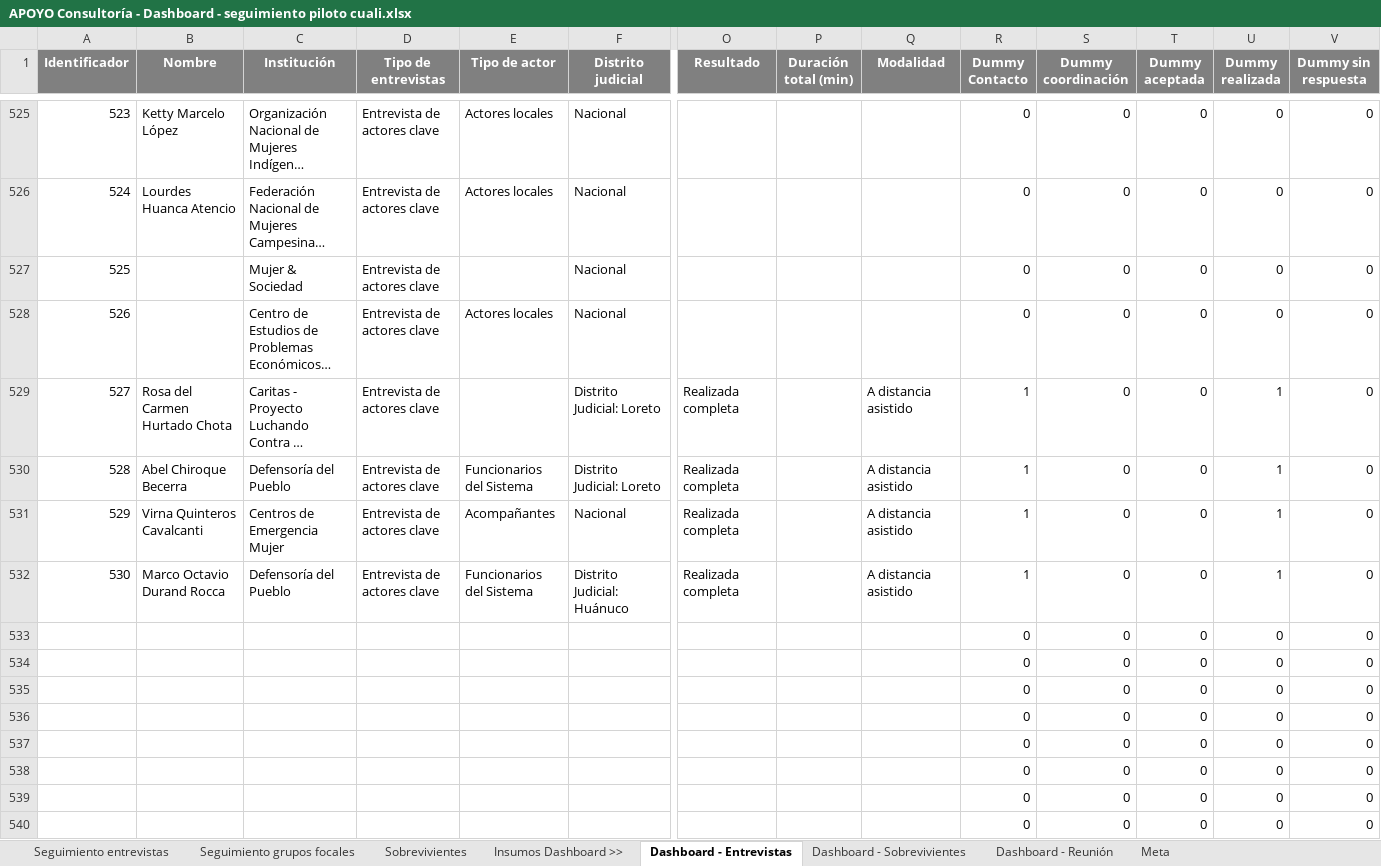
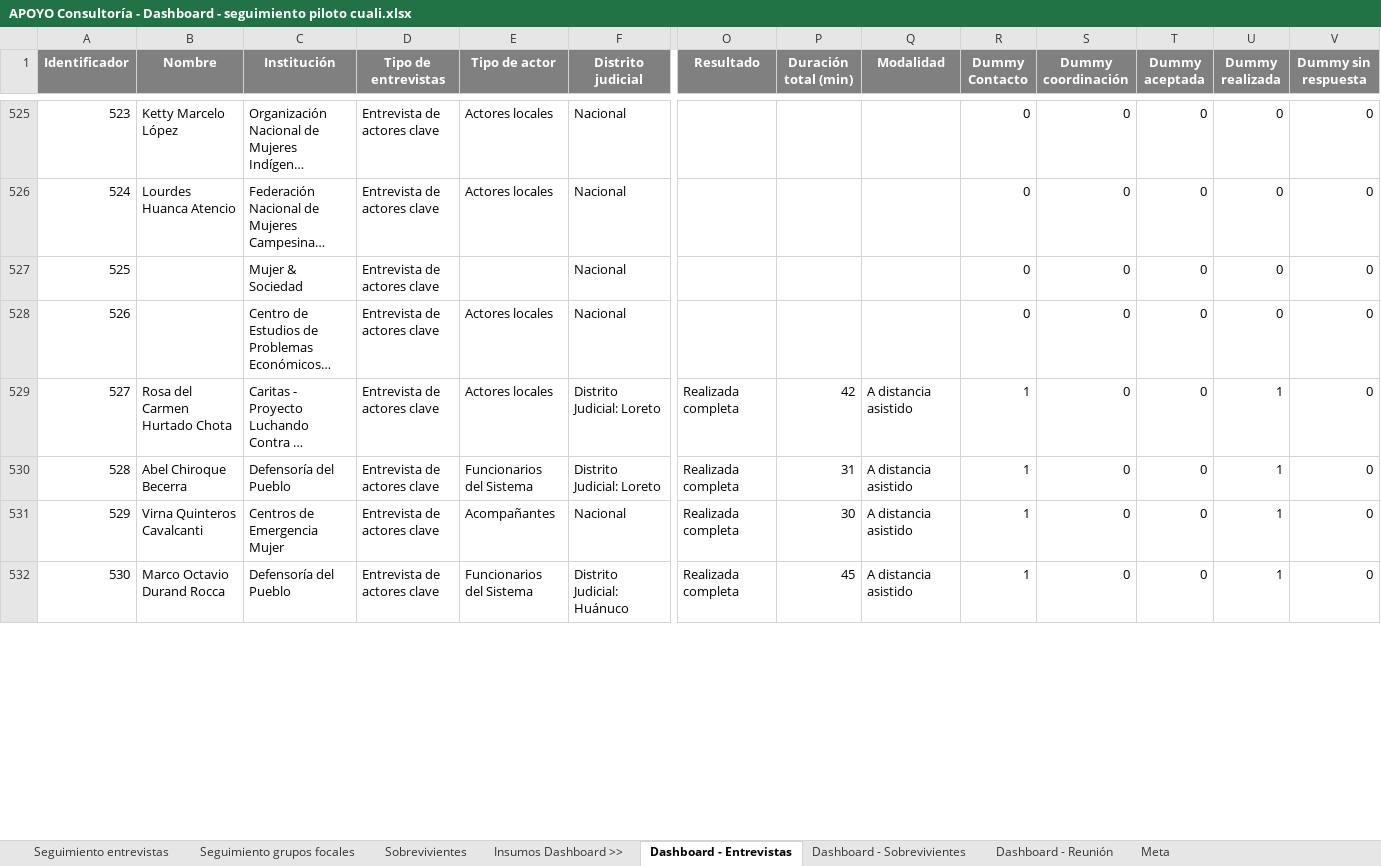
Before and after one commit to apmoncadaa-spec/dashboard-seguimiento-ijm, an Excel workbook: data/APOYO Consultoría - Dashboard - seguimiento piloto cuali.xlsx, sheet Dashboard - Entrevistas, drawn as a sheet; only a part is shown, gaps mark what is left out; long unchanged cells end in …; values as stored, in another font and other column widths than the file's, no borders; removed rows and columns are numbered as before the commit, all else as after; rows hold the shown columns only; the diff covers the shown part only; the diff names each change by its address in the sheet, - before the commit and + after, or states it on an @@ line.

```diff
--- a/data/APOYO Consultoría - Dashboard - seguimiento piloto cuali.xlsx (sheet Dashboard - Entrevistas)
+++ b/data/APOYO Consultoría - Dashboard - seguimiento piloto cuali.xlsx (sheet Dashboard - Entrevistas)
-E529 (Tipo de actor): (empty)
+E529 (Tipo de actor): Actores locales
-P529 (Duración total (min)): (empty)
+P529 (Duración total (min)): 42
-P530 (Duración total (min)): (empty)
+P530 (Duración total (min)): 31
-P531 (Duración total (min)): (empty)
+P531 (Duración total (min)): 30
-P532 (Duración total (min)): (empty)
+P532 (Duración total (min)): 45
-row 533:  |  |  |  |  |  |  |  |  | 0 | 0 | 0 | 0 | 0
-row 534:  |  |  |  |  |  |  |  |  | 0 | 0 | 0 | 0 | 0
-row 535:  |  |  |  |  |  |  |  |  | 0 | 0 | 0 | 0 | 0
-row 536:  |  |  |  |  |  |  |  |  | 0 | 0 | 0 | 0 | 0
-row 537:  |  |  |  |  |  |  |  |  | 0 | 0 | 0 | 0 | 0
-row 538:  |  |  |  |  |  |  |  |  | 0 | 0 | 0 | 0 | 0
-row 539:  |  |  |  |  |  |  |  |  | 0 | 0 | 0 | 0 | 0
-row 540:  |  |  |  |  |  |  |  |  | 0 | 0 | 0 | 0 | 0
```
Also changed, not shown: 10 added rows, 2 removed rows and 55 edited cells elsewhere in this sheet, sheet Seguimiento entrevistas, sheet Dashboard - Sobrevivientes.
